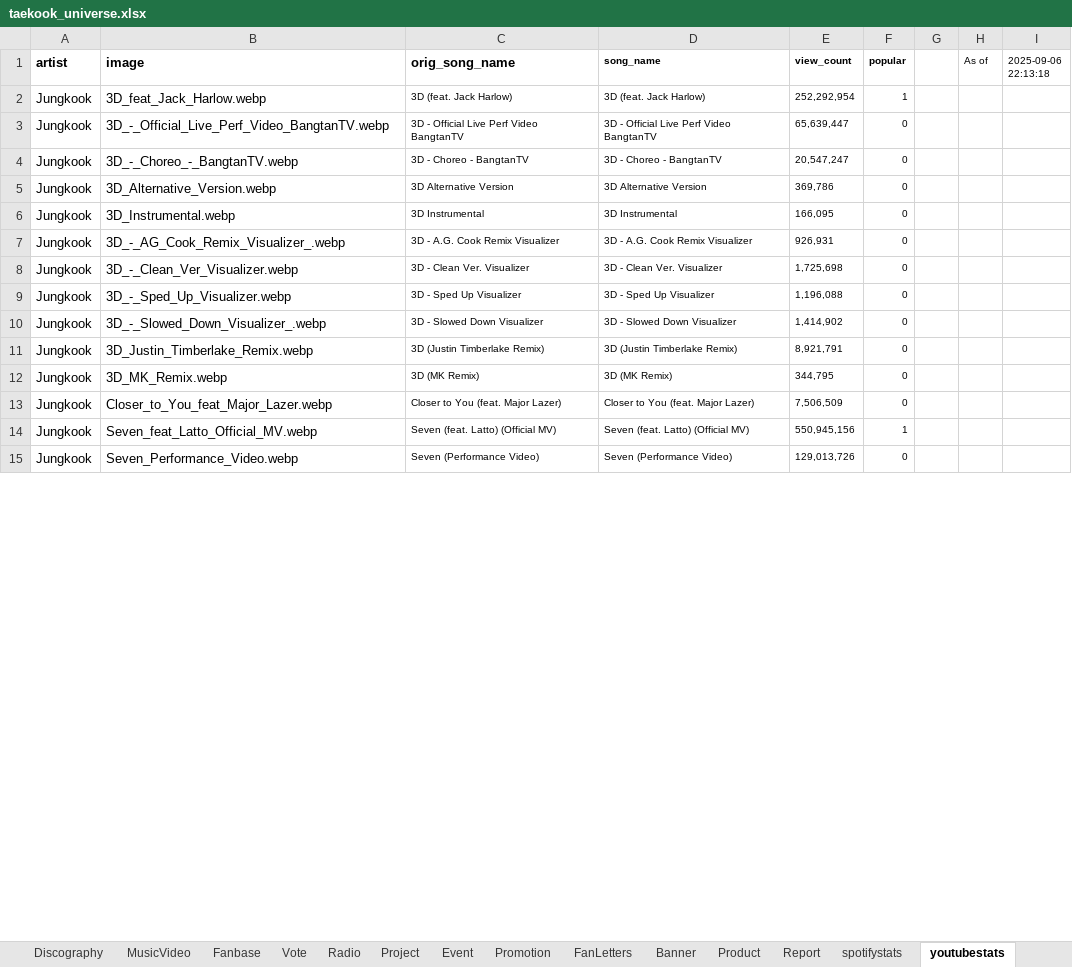
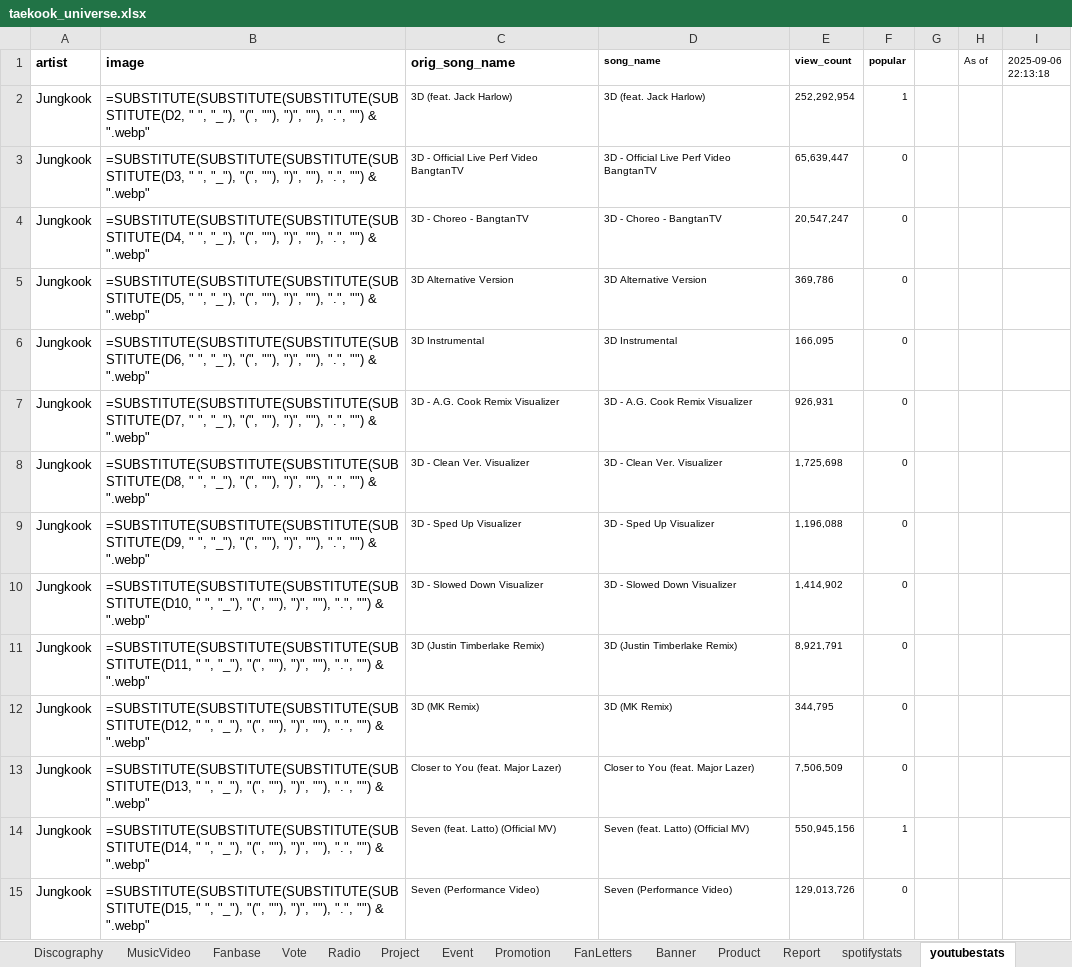
Before and after one commit to tetekoofm/taekook_universe, an Excel workbook: taekook_universe.xlsx, sheet youtubestats, drawn as a sheet; only a part is shown; values as stored, in another font and other column widths than the file's, no borders; formulas without a stored value are shown as written; the diff covers the shown part only; the diff names each change by its address in the sheet, - before the commit and + after, or states it on an @@ line.

```diff
--- a/taekook_universe.xlsx (sheet youtubestats)
+++ b/taekook_universe.xlsx (sheet youtubestats)
-B2 (image): 3D_feat_Jack_Harlow.webp
+B2 (image): =SUBSTITUTE(SUBSTITUTE(SUBSTITUTE(SUBSTITUTE(D2, " ", "_"), "(", ""), ")", ""), ".", "") & ".webp"
-B3 (image): 3D_-_Official_Live_Perf_Video_BangtanTV.webp
+B3 (image): =SUBSTITUTE(SUBSTITUTE(SUBSTITUTE(SUBSTITUTE(D3, " ", "_"), "(", ""), ")", ""), ".", "") & ".webp"
-B4 (image): 3D_-_Choreo_-_BangtanTV.webp
+B4 (image): =SUBSTITUTE(SUBSTITUTE(SUBSTITUTE(SUBSTITUTE(D4, " ", "_"), "(", ""), ")", ""), ".", "") & ".webp"
-B5 (image): 3D_Alternative_Version.webp
+B5 (image): =SUBSTITUTE(SUBSTITUTE(SUBSTITUTE(SUBSTITUTE(D5, " ", "_"), "(", ""), ")", ""), ".", "") & ".webp"
-B6 (image): 3D_Instrumental.webp
+B6 (image): =SUBSTITUTE(SUBSTITUTE(SUBSTITUTE(SUBSTITUTE(D6, " ", "_"), "(", ""), ")", ""), ".", "") & ".webp"
-B7 (image): 3D_-_AG_Cook_Remix_Visualizer_.webp
+B7 (image): =SUBSTITUTE(SUBSTITUTE(SUBSTITUTE(SUBSTITUTE(D7, " ", "_"), "(", ""), ")", ""), ".", "") & ".webp"
-B8 (image): 3D_-_Clean_Ver_Visualizer.webp
+B8 (image): =SUBSTITUTE(SUBSTITUTE(SUBSTITUTE(SUBSTITUTE(D8, " ", "_"), "(", ""), ")", ""), ".", "") & ".webp"
-B9 (image): 3D_-_Sped_Up_Visualizer.webp
+B9 (image): =SUBSTITUTE(SUBSTITUTE(SUBSTITUTE(SUBSTITUTE(D9, " ", "_"), "(", ""), ")", ""), ".", "") & ".webp"
-B10 (image): 3D_-_Slowed_Down_Visualizer_.webp
+B10 (image): =SUBSTITUTE(SUBSTITUTE(SUBSTITUTE(SUBSTITUTE(D10, " ", "_"), "(", ""), ")", ""), ".", "") & ".webp"
-B11 (image): 3D_Justin_Timberlake_Remix.webp
+B11 (image): =SUBSTITUTE(SUBSTITUTE(SUBSTITUTE(SUBSTITUTE(D11, " ", "_"), "(", ""), ")", ""), ".", "") & ".webp"
-B12 (image): 3D_MK_Remix.webp
+B12 (image): =SUBSTITUTE(SUBSTITUTE(SUBSTITUTE(SUBSTITUTE(D12, " ", "_"), "(", ""), ")", ""), ".", "") & ".webp"
-B13 (image): Closer_to_You_feat_Major_Lazer.webp
+B13 (image): =SUBSTITUTE(SUBSTITUTE(SUBSTITUTE(SUBSTITUTE(D13, " ", "_"), "(", ""), ")", ""), ".", "") & ".webp"
-B14 (image): Seven_feat_Latto_Official_MV.webp
+B14 (image): =SUBSTITUTE(SUBSTITUTE(SUBSTITUTE(SUBSTITUTE(D14, " ", "_"), "(", ""), ")", ""), ".", "") & ".webp"
-B15 (image): Seven_Performance_Video.webp
+B15 (image): =SUBSTITUTE(SUBSTITUTE(SUBSTITUTE(SUBSTITUTE(D15, " ", "_"), "(", ""), ")", ""), ".", "") & ".webp"
```
Also changed, not shown: 57 edited cells elsewhere in this sheet, sheet In The News, sheet spotifystats, 3 other files.
